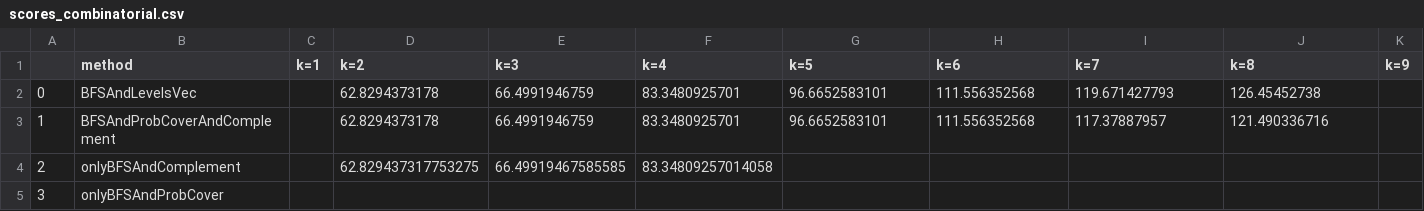
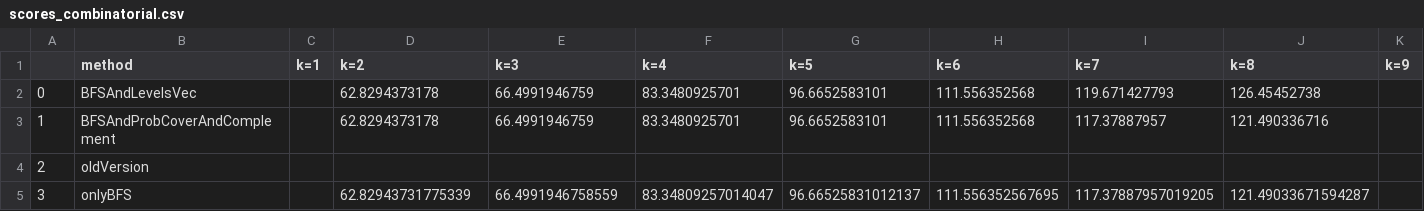
Before and after one commit to Pezze18/algobio1718, a CSV file: data/summary_tables/scores_combinatorial.csv, drawn as a sheet; only a part is shown; the diff names each change by its address in the sheet, - before the commit and + after, or states it on an @@ line.

```diff
--- a/data/summary_tables/scores_combinatorial.csv
+++ b/data/summary_tables/scores_combinatorial.csv
-B4 (method): onlyBFSAndComplement
+B4 (method): oldVersion
-D4 (k=2): 62.829437317753275
+D4 (k=2): (empty)
-E4 (k=3): 66.49919467585585
+E4 (k=3): (empty)
-F4 (k=4): 83.34809257014058
+F4 (k=4): (empty)
-B5 (method): onlyBFSAndProbCover
+B5 (method): onlyBFS
-D5 (k=2): (empty)
+D5 (k=2): 62.82943731775339
-E5 (k=3): (empty)
+E5 (k=3): 66.4991946758559
-F5 (k=4): (empty)
+F5 (k=4): 83.34809257014047
-G5 (k=5): (empty)
+G5 (k=5): 96.66525831012137
-H5 (k=6): (empty)
+H5 (k=6): 111.556352567695
-I5 (k=7): (empty)
+I5 (k=7): 117.37887957019205
-J5 (k=8): (empty)
+J5 (k=8): 121.49033671594287
```
Also changed, not shown: data/summary_tables/solutions_combinatorial.csv, data/summary_tables/times_combinatorial.csv, 14 other files.
